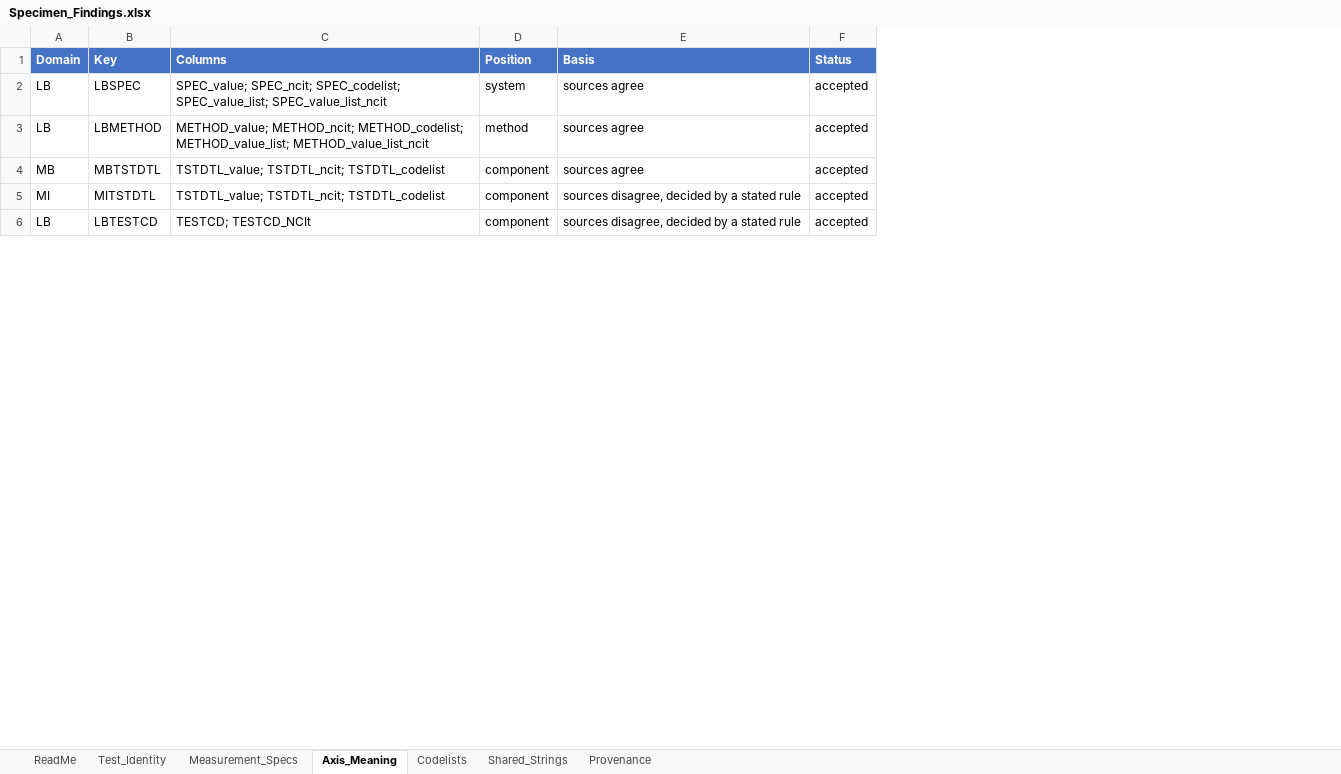
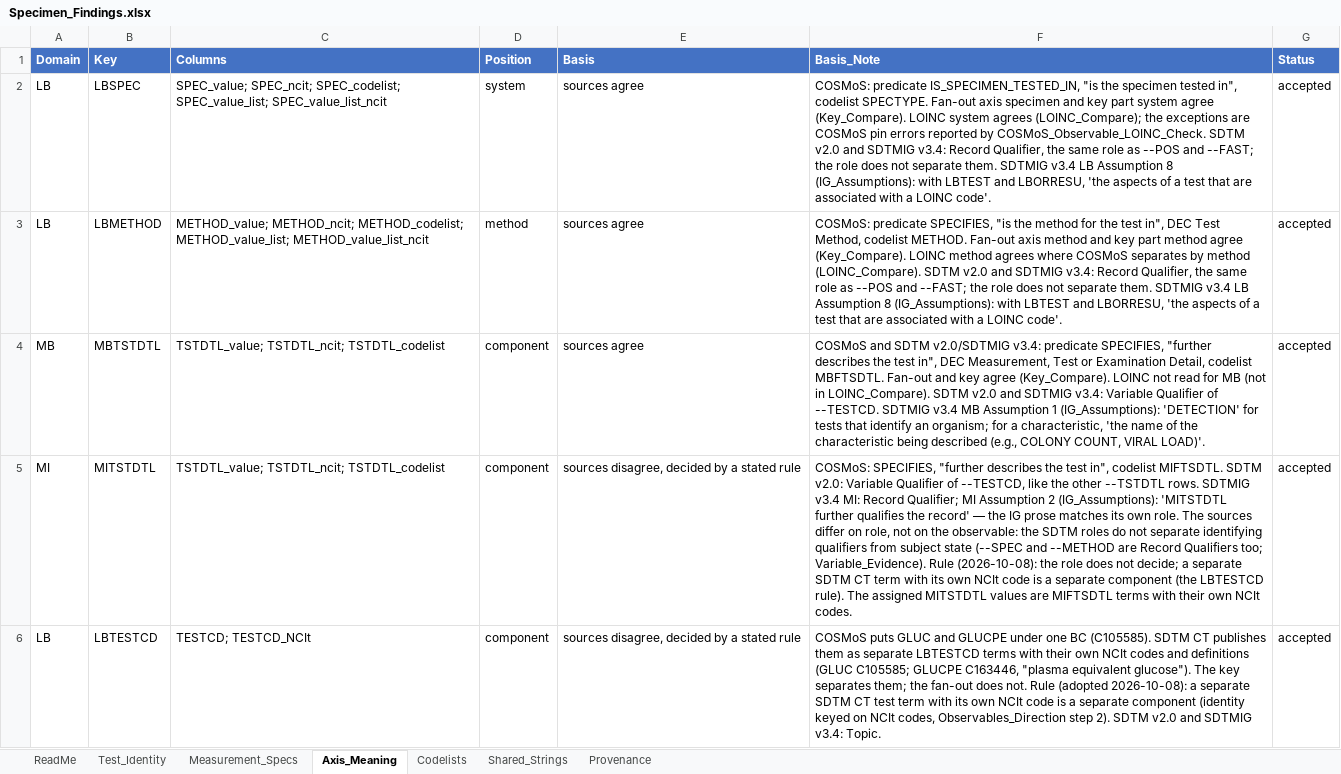
Before and after one commit to kerfors/cdisc-for-ai, an Excel workbook: sdtm-findings-graph/machine_actionable/Specimen_Findings.xlsx, sheet Axis_Meaning, drawn as a sheet; only a part is shown; values as stored, in another font and other column widths than the file's, no borders; the diff names each change by its address in the sheet, - before the commit and + after, or states it on an @@ line.

```diff
--- a/sdtm-findings-graph/machine_actionable/Specimen_Findings.xlsx (sheet Axis_Meaning)
+++ b/sdtm-findings-graph/machine_actionable/Specimen_Findings.xlsx (sheet Axis_Meaning)
+column F (Basis_Note), rows 2-6: COSMoS: predicate IS_SPECIMEN_TESTED_IN, "is the specimen tested in", codelist SPECTYPE. Fan-out axis specimen and key part system agree (Key_Compare). LOINC system agrees (LOINC_Compare); the exceptions are COSMoS pin errors reported by COSMoS_Observable_LOINC_Check. SDTM v2.0 and SDTMIG v3.4: Record Qualifier, the same role as --POS and --FAST; the role does not separate them. SDTMIG v3.4 LB Assumption 8 (IG_Assumptions): with LBTEST and LBORRESU, 'the aspects of a test that are associated with a LOINC code'. | COSMoS: predicate SPECIFIES, "is the method for the test in", DEC Test Method, codelist METHOD. Fan-out axis method and key part method agree (Key_Compare). LOINC method agrees where COSMoS separates by method (LOINC_Compare). SDTM v2.0 and SDTMIG v3.4: Record Qualifier, the same role as --POS and --FAST; the role does not separate them. SDTMIG v3.4 LB Assumption 8 (IG_Assumptions): with LBTEST and LBORRESU, 'the aspects of a test that are associated with a LOINC code'. | COSMoS and SDTM v2.0/SDTMIG v3.4: predicate SPECIFIES, "further describes the test in", DEC Measurement, Test or Examination Detail, codelist MBFTSDTL. Fan-out and key agree (Key_Compare). LOINC not read for MB (not in LOINC_Compare). SDTM v2.0 and SDTMIG v3.4: Variable Qualifier of --TESTCD. SDTMIG v3.4 MB Assumption 1 (IG_Assumptions): 'DETECTION' for tests that identify an organism; for a characteristic, 'the name of the characteristic being described (e.g., COLONY COUNT, VIRAL LOAD)'. | COSMoS: SPECIFIES, "further describes the test in", codelist MIFTSDTL. SDTM v2.0: Variable Qualifier of --TESTCD, like the other --TSTDTL rows. SDTMIG v3.4 MI: Record Qualifier; MI Assumption 2 (IG_Assumptions): 'MITSTDTL further qualifies the record' — the IG prose matches its own role. The sources differ on role, not on the observable: the SDTM roles do not separate identifying qualifiers from subject state (--SPEC and --METHOD are Record Qualifiers too; Variable_Evidence). Rule (2026-10-08): the role does not decide; a separate SDTM CT term with its own NCIt code is a separate component (the LBTESTCD rule). The assigned MITSTDTL values are MIFTSDTL terms with their own NCIt codes. | COSMoS puts GLUC and GLUCPE under one BC (C105585). SDTM CT publishes them as separate LBTESTCD terms with their own NCIt codes and definitions (GLUC C105585; GLUCPE C163446, "plasma equivalent glucose"). The key separates them; the fan-out does not. Rule (adopted 2026-10-08): a separate SDTM CT test term with its own NCIt code is a separate component (identity keyed on NCIt codes, Observables_Direction step 2). SDTM v2.0 and SDTMIG v3.4: Topic.
```
Also changed, not shown: sheet ReadMe, sheet Provenance, sdtm-domain-reference/machine_actionable/SDTM_Domain_Metadata.xlsx, sdtm-findings-graph/machine_actionable/Immunogenicity_Findings.xlsx, 7 other files.
